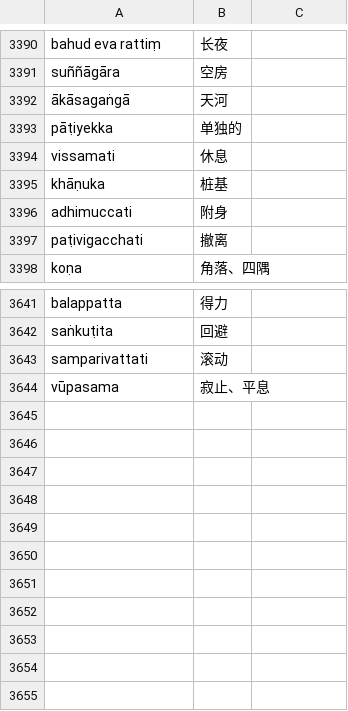
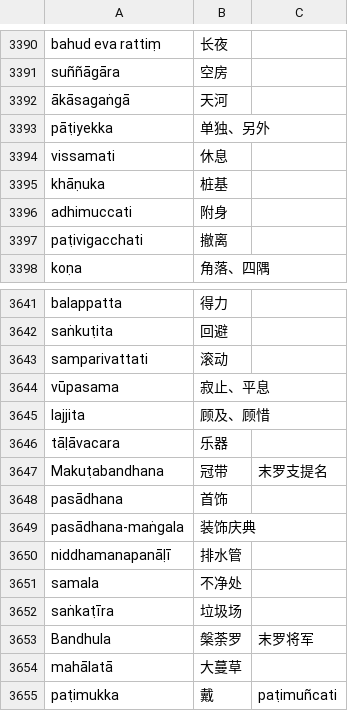
Before and after one commit to jhintr/nirutti, a CSV file: pada.csv, drawn as a sheet; only a part is shown, gaps mark what is left out.

Commit message:
update dict

```diff
--- a/pada.csv
+++ b/pada.csv
@@ -3392,3 +3392,3 @@ suññāgāra,空房,
 ākāsagaṅgā,天河,
-pāṭiyekka,单独的,
+pāṭiyekka,单独、另外,
 vissamati,休息,
@@ -3644 +3644,12 @@ samparivattati,滚动,
 vūpasama,寂止、平息,
+lajjita,顾及、顾惜,
+tāḷāvacara,乐器,
+Makuṭabandhana,冠带,末罗支提名
+pasādhana,首饰,
+pasādhana-maṅgala,装饰庆典,
+niddhamanapanāḷī,排水管,
+samala,不净处,
+saṅkaṭīra,垃圾场,
+Bandhula,槃荼罗,末罗将军
+mahālatā,大蔓草,
+paṭimukka,戴,paṭimuñcati
```
